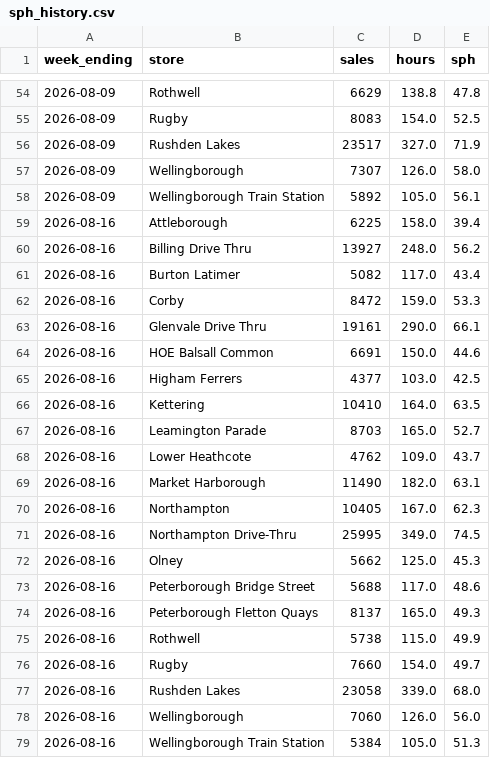
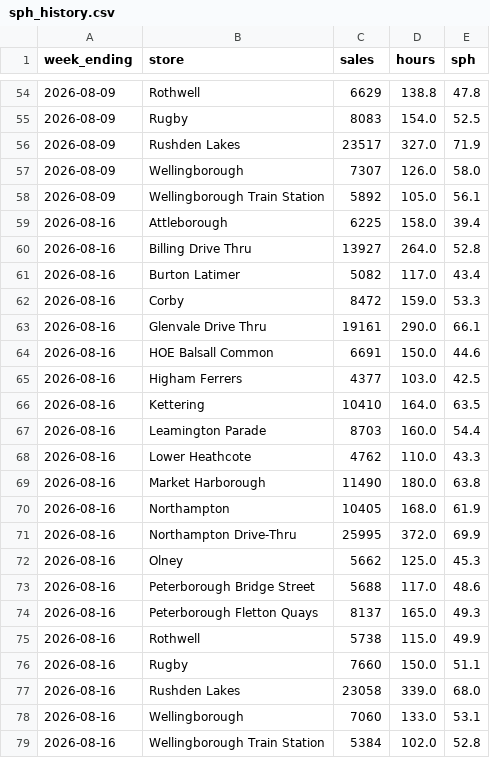
Before and after one commit to Fontana1974/bewiched-dashboards, a CSV file: sph_history.csv, drawn as a sheet; only a part is shown, gaps mark what is left out.

```diff
--- a/sph_history.csv
+++ b/sph_history.csv
@@ -59,3 +59,3 @@ week_ending,store,sales,hours,sph
 2026-08-16,Attleborough,6225,158.0,39.4
-2026-08-16,Billing Drive Thru,13927,248.0,56.2
+2026-08-16,Billing Drive Thru,13927,264.0,52.8
 2026-08-16,Burton Latimer,5082,117.0,43.4
@@ -66,7 +66,7 @@ week_ending,store,sales,hours,sph
 2026-08-16,Kettering,10410,164.0,63.5
-2026-08-16,Leamington Parade,8703,165.0,52.7
-2026-08-16,Lower Heathcote,4762,109.0,43.7
-2026-08-16,Market Harborough,11490,182.0,63.1
-2026-08-16,Northampton,10405,167.0,62.3
-2026-08-16,Northampton Drive-Thru,25995,349.0,74.5
+2026-08-16,Leamington Parade,8703,160.0,54.4
+2026-08-16,Lower Heathcote,4762,110.0,43.3
+2026-08-16,Market Harborough,11490,180.0,63.8
+2026-08-16,Northampton,10405,168.0,61.9
+2026-08-16,Northampton Drive-Thru,25995,372.0,69.9
 2026-08-16,Olney,5662,125.0,45.3
@@ -75,5 +75,5 @@ week_ending,store,sales,hours,sph
 2026-08-16,Rothwell,5738,115.0,49.9
-2026-08-16,Rugby,7660,154.0,49.7
+2026-08-16,Rugby,7660,150.0,51.1
 2026-08-16,Rushden Lakes,23058,339.0,68.0
-2026-08-16,Wellingborough,7060,126.0,56.0
-2026-08-16,Wellingborough Train Station,5384,105.0,51.3
+2026-08-16,Wellingborough,7060,133.0,53.1
+2026-08-16,Wellingborough Train Station,5384,102.0,52.8
```
Also changed, not shown: weekly_history.csv, 36 other files.
